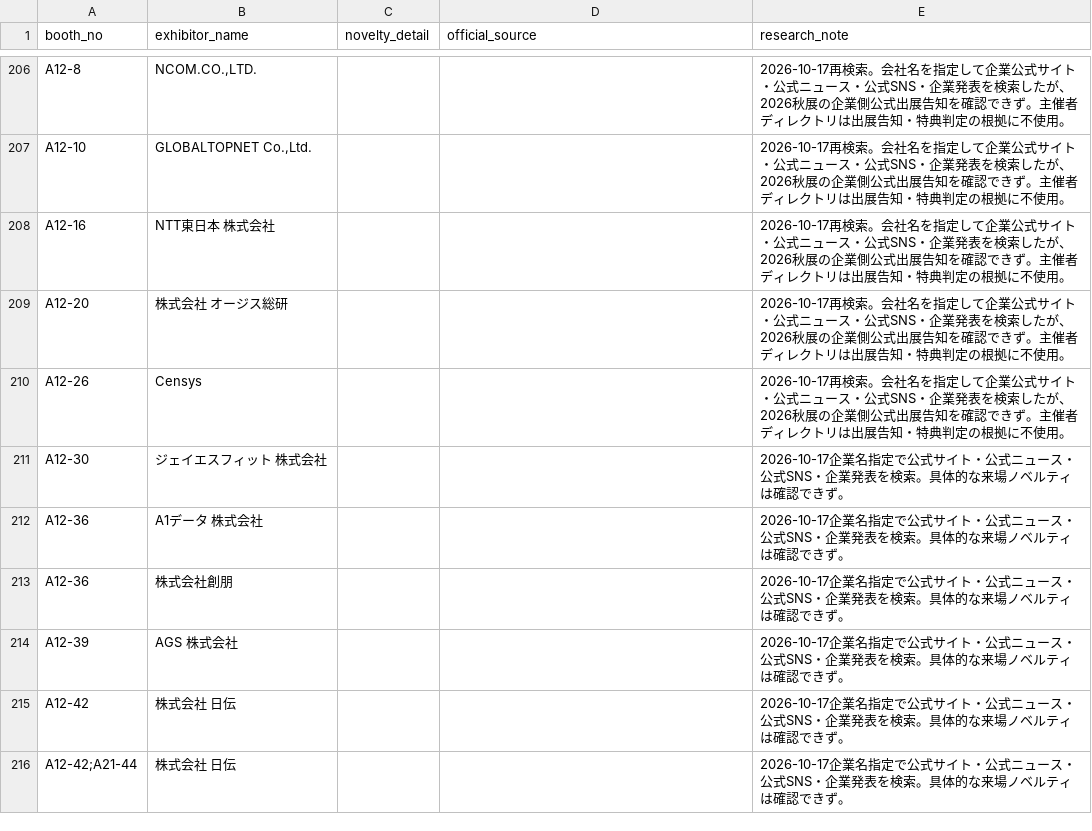
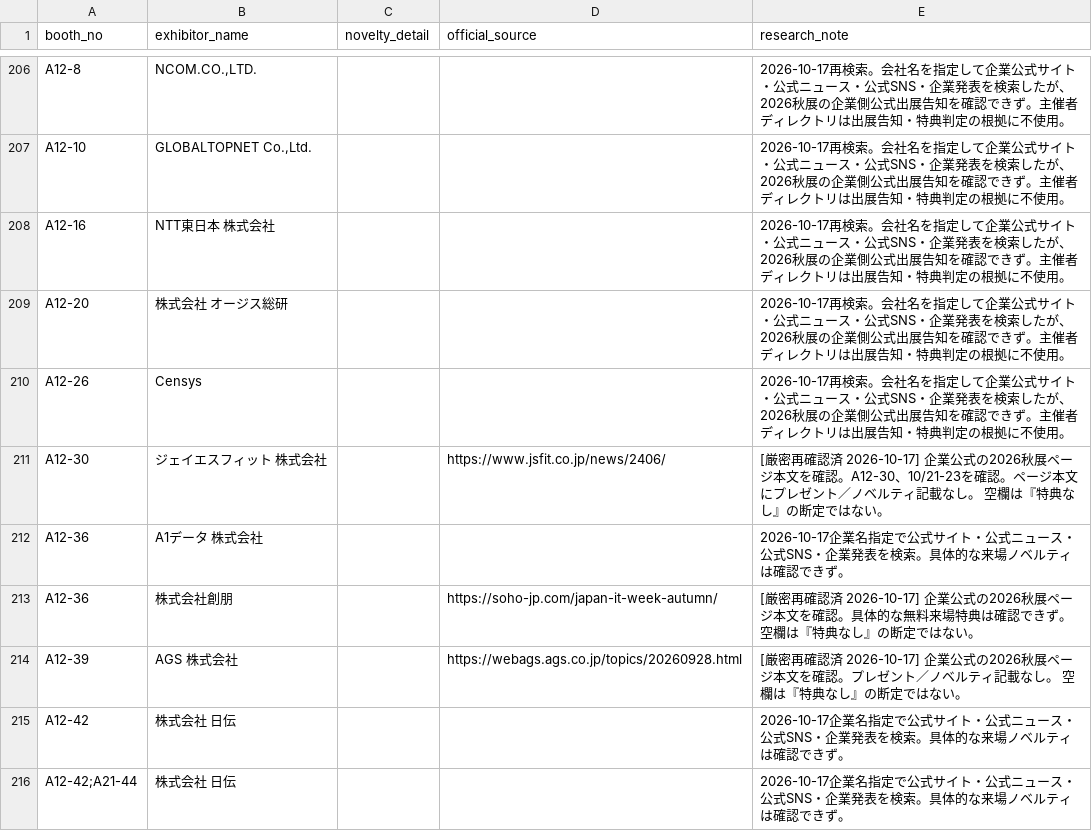
Before and after one commit to rensei11/01-event, a CSV file: research/japan-it-week-autumn-2026/novelty-master.csv, drawn as a sheet; only a part is shown, gaps mark what is left out; the diff covers the shown part only.

Commit message:
Strictly recheck verified exhibitors in rows 201-300

```diff
--- a/research/japan-it-week-autumn-2026/novelty-master.csv
+++ b/research/japan-it-week-autumn-2026/novelty-master.csv
@@ -210,6 +210,6 @@ A12-20,株式会社 オージス総研,,,2026-10-17再検索。会社名を指
 A12-26,Censys,,,2026-10-17再検索。会社名を指定して企業公式サイト・公式ニュース・公式SNS・企業発表を検索したが、2026秋展の企業側公式出展告知を確認できず。主催者ディレクトリは出展告知・特典判定の根拠に不使用。
-A12-30,ジェイエスフィット 株式会社,,,2026-10-17企業名指定で公式サイト・公式ニュース・公式SNS・企業発表を検索。具体的な来場ノベルティは確認できず。
+A12-30,ジェイエスフィット 株式会社,,https://www.jsfit.co.jp/news/2406/,[厳密再確認済 2026-10-17] 企業公式の2026秋展ページ本文を確認。A12-30、10/21-23を確認。ページ本文にプレゼント／ノベルティ記載なし。 空欄は『特典なし』の断定ではない。
 A12-36,A1データ 株式会社,,,2026-10-17企業名指定で公式サイト・公式ニュース・公式SNS・企業発表を検索。具体的な来場ノベルティは確認できず。
-A12-36,株式会社創朋,,,2026-10-17企業名指定で公式サイト・公式ニュース・公式SNS・企業発表を検索。具体的な来場ノベルティは確認できず。
-A12-39,AGS 株式会社,,,2026-10-17企業名指定で公式サイト・公式ニュース・公式SNS・企業発表を検索。具体的な来場ノベルティは確認できず。
+A12-36,株式会社創朋,,https://soho-jp.com/japan-it-week-autumn/,[厳密再確認済 2026-10-17] 企業公式の2026秋展ページ本文を確認。具体的な無料来場特典は確認できず。 空欄は『特典なし』の断定ではない。
+A12-39,AGS 株式会社,,https://webags.ags.co.jp/topics/20260928.html,[厳密再確認済 2026-10-17] 企業公式の2026秋展ページ本文を確認。プレゼント／ノベルティ記載なし。 空欄は『特典なし』の断定ではない。
 A12-42,株式会社 日伝,,,2026-10-17企業名指定で公式サイト・公式ニュース・公式SNS・企業発表を検索。具体的な来場ノベルティは確認できず。
```
Also changed, not shown: 21 edited cells elsewhere in this file.
